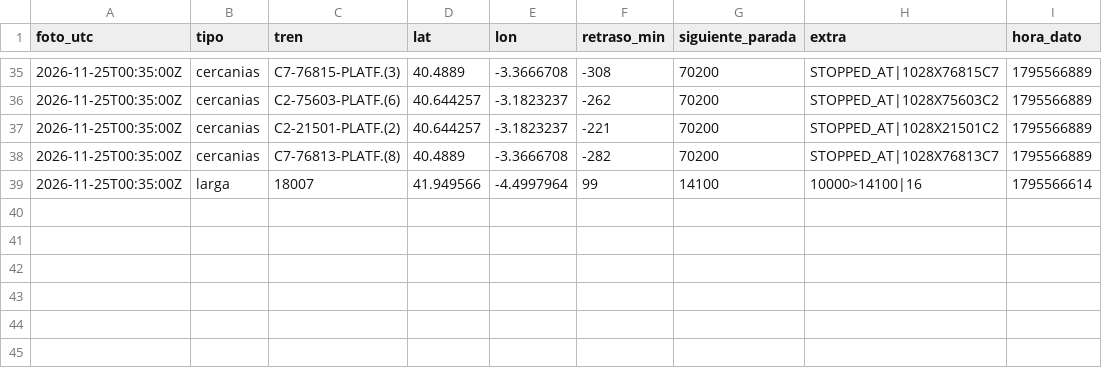
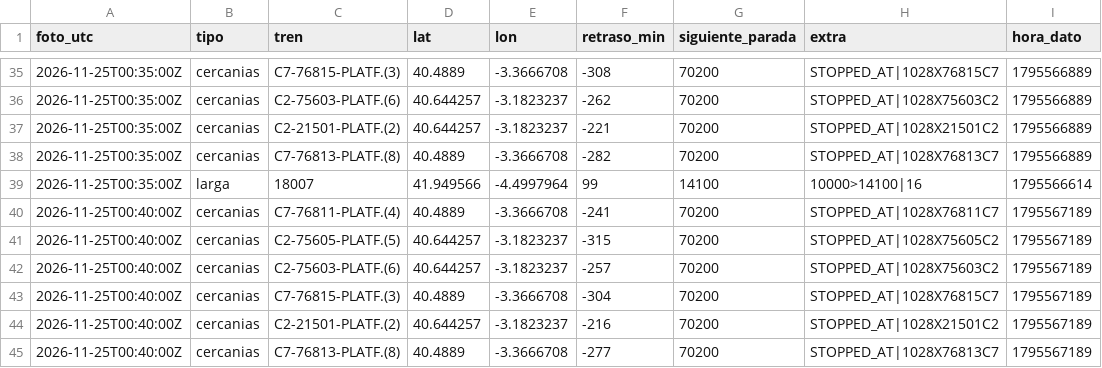
Before and after one commit to carlosgalan01/puntualmente, a CSV file: datos/2026-11-25.csv, drawn as a sheet; only a part is shown, gaps mark what is left out.

Commit message:
datos 2026-11-25T00:40

```diff
--- a/datos/2026-11-25.csv
+++ b/datos/2026-11-25.csv
@@ -39 +39,7 @@ foto_utc,tipo,tren,lat,lon,retraso_min,siguiente_parada,extra,hora_dato
 2026-11-25T00:35:00Z,larga,18007,41.949566,-4.4997964,99,14100,10000>14100|16,1795566614
+2026-11-25T00:40:00Z,cercanias,C7-76811-PLATF.(4),40.4889,-3.3666708,-241,70200,STOPPED_AT|1028X76811C7,1795567189
+2026-11-25T00:40:00Z,cercanias,C2-75605-PLATF.(5),40.644257,-3.1823237,-315,70200,STOPPED_AT|1028X75605C2,1795567189
+2026-11-25T00:40:00Z,cercanias,C2-75603-PLATF.(6),40.644257,-3.1823237,-257,70200,STOPPED_AT|1028X75603C2,1795567189
+2026-11-25T00:40:00Z,cercanias,C7-76815-PLATF.(3),40.4889,-3.3666708,-304,70200,STOPPED_AT|1028X76815C7,1795567189
+2026-11-25T00:40:00Z,cercanias,C2-21501-PLATF.(2),40.644257,-3.1823237,-216,70200,STOPPED_AT|1028X21501C2,1795567189
+2026-11-25T00:40:00Z,cercanias,C7-76813-PLATF.(8),40.4889,-3.3666708,-277,70200,STOPPED_AT|1028X76813C7,1795567189
```
Also changed, not shown: 1 other file.
